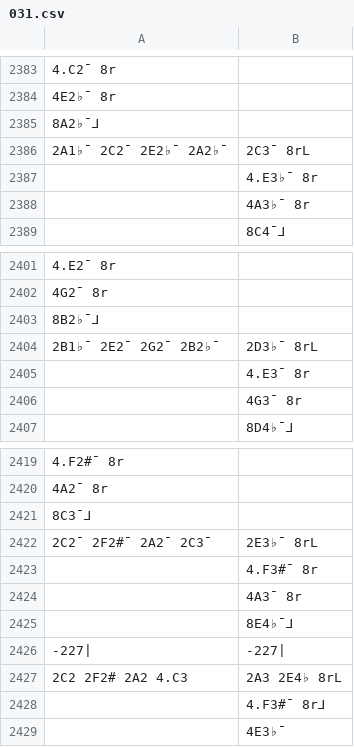
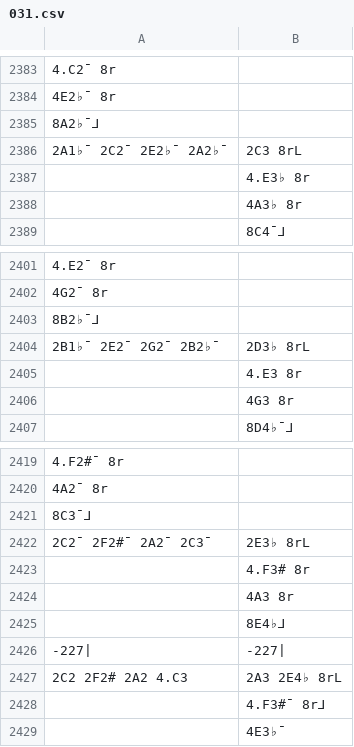
Before and after one commit to jozews/scores, a CSV file: beethoven/031.csv, drawn as a sheet; only a part is shown, gaps mark what is left out.

```diff
--- a/beethoven/031.csv
+++ b/beethoven/031.csv
@@ -2385,5 +2385,5 @@
 8A2♭¯⅃,
-2A1♭¯ 2C2¯ 2E2♭¯ 2A2♭¯,2C3¯ 8rL
-,4.E3♭¯ 8r
-,4A3♭¯ 8r
+2A1♭¯ 2C2¯ 2E2♭¯ 2A2♭¯,2C3 8rL
+,4.E3♭ 8r
+,4A3♭ 8r
 ,8C4¯⅃
@@ -2403,5 +2403,5 @@
 8B2♭¯⅃,
-2B1♭¯ 2E2¯ 2G2¯ 2B2♭¯,2D3♭¯ 8rL
-,4.E3¯ 8r
-,4G3¯ 8r
+2B1♭¯ 2E2¯ 2G2¯ 2B2♭¯,2D3♭ 8rL
+,4.E3 8r
+,4G3 8r
 ,8D4♭¯⅃
@@ -2421,6 +2421,6 @@
 8C3¯⅃,
-2C2¯ 2F2#¯ 2A2¯ 2C3¯,2E3♭¯ 8rL
-,4.F3#¯ 8r
-,4A3¯ 8r
-,8E4♭¯⅃
+2C2¯ 2F2#¯ 2A2¯ 2C3¯,2E3♭ 8rL
+,4.F3# 8r
+,4A3 8r
+,8E4♭⅃
 -227|,-227|
```
Also changed, not shown: beethoven/311.csv, 1 other file.
